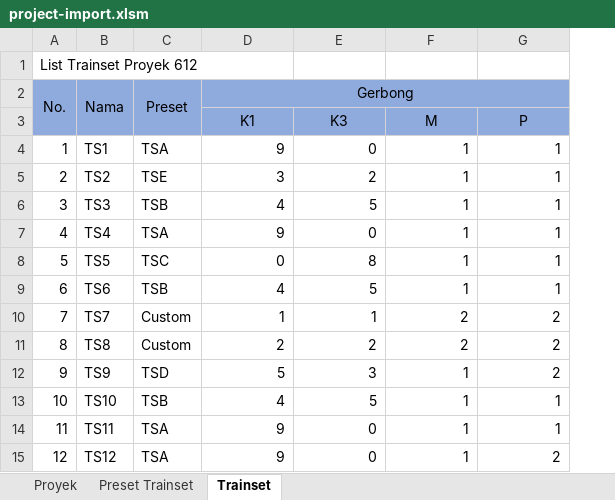
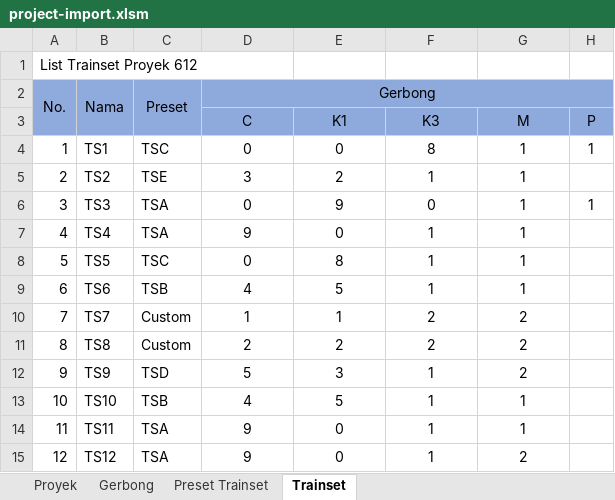
Before and after one commit to rekachain/rekachain-web, an Excel workbook: public/assets/excel-templates/imports/project/project-import.xlsm, sheet Trainset, drawn as a sheet; values as stored, in another font and other column widths than the file's, no borders; removed rows and columns are numbered as before the commit, all else as after; the diff names each change by its address in the sheet, - before the commit and + after, or states it on an @@ line.

Commit message:
add carriage sheet and trigger to change referenced carriage

```diff
--- a/public/assets/excel-templates/imports/project/project-import.xlsm (sheet Trainset)
+++ b/public/assets/excel-templates/imports/project/project-import.xlsm (sheet Trainset)
+sheet tab: Gerbong
+column H, rows 4-6: 1 |  | 1
-row 3:  |  |  | K1 | K3 | M | P
+row 3:  |  |  | C | K1 | K3 | M | P
-C4: TSA
+C4: TSC
-D4: 9
+D4: 0
-D4:G15 alignment: right
+D4:G15 alignment: center
-F4: 1
+F4: 8
-C6: TSB
+C6: TSA
-D6: 4
+D6: 0
-E6: 5
+E6: 9
-F6: 1
+F6: 0
```
Also changed, not shown: sheet Preset Trainset, 2 other files.
